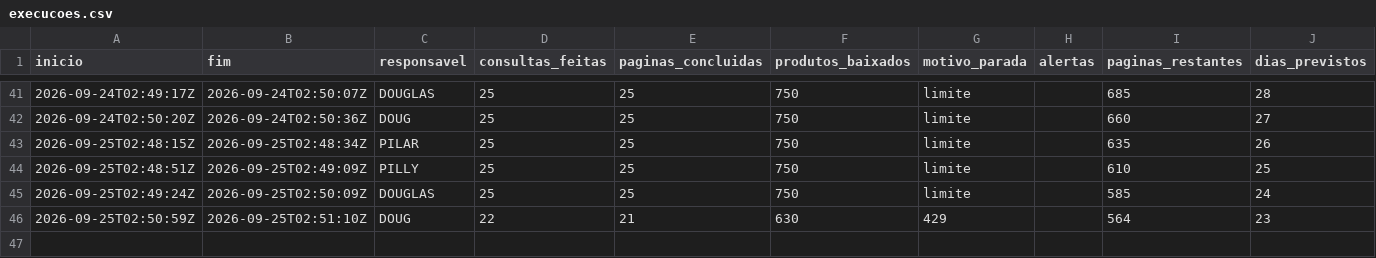
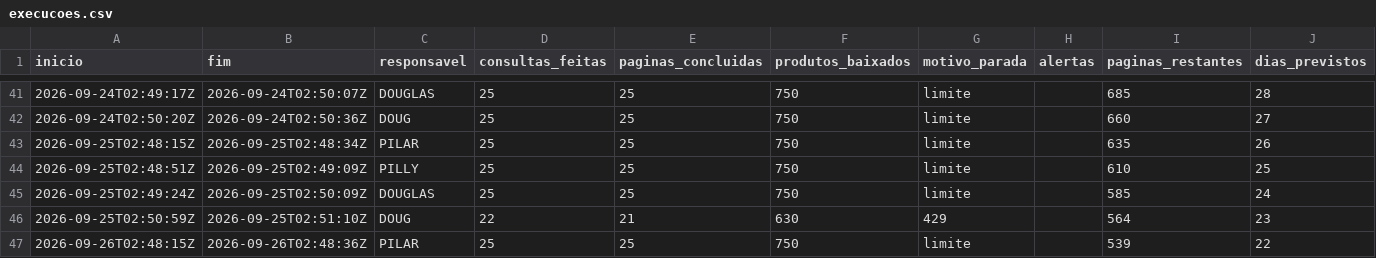
Before and after one commit to pilarcs/beverage-catalog-scraper, a CSV file: saida/execucoes.csv, drawn as a sheet; only a part is shown, gaps mark what is left out; the diff names each change by its address in the sheet, - before the commit and + after, or states it on an @@ line.

```diff
--- a/saida/execucoes.csv
+++ b/saida/execucoes.csv
+row 47: 2026-09-26T02:48:15Z | 2026-09-26T02:48:36Z | PILAR | 25 | 25 | 750 | limite |  | 539 | 22
```
Also changed, not shown: saida/conferencia_ncm.csv, 28 other files.
